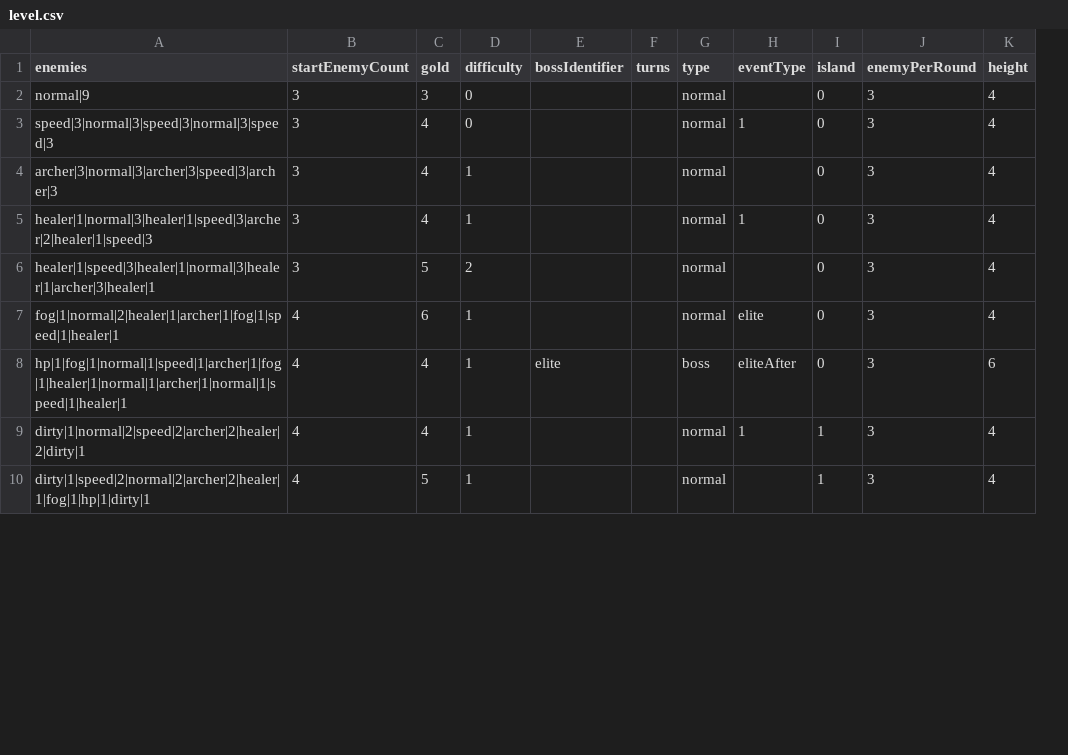
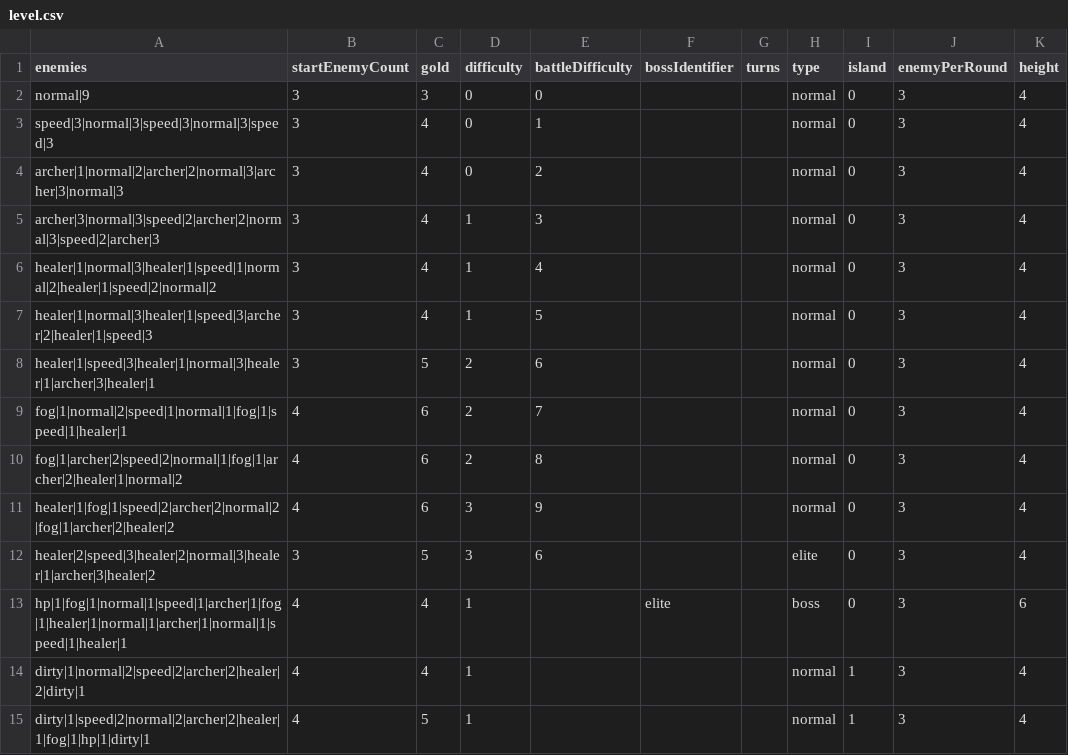
Before and after one commit to shshwdr/wave, a CSV file: Assets/Resources/csv/level.csv, drawn as a sheet; only a part is shown; removed rows and columns are numbered as before the commit, all else as after; the diff names each change by its address in the sheet, - before the commit and + after, or states it on an @@ line.

Commit message:
skill bug fix and rewrite level battle

```diff
--- a/Assets/Resources/csv/level.csv
+++ b/Assets/Resources/csv/level.csv
+column E (battleDifficulty), rows 2-3: 0 | 1; row 5: 3; rows 7-9: 5 | 6 | 7
-column H (eventType), rows 3-9: 1 |  | 1 |  | elite | eliteAfter | 1
+row 4: archer|1|normal|2|archer|2|normal|3|archer|3|normal|3 | 3 | 4 | 0 | 2 |  |  | normal | 0 | 3 | 4
-A5 (enemies): archer|3|normal|3|archer|3|speed|3|archer|3
+A5 (enemies): archer|3|normal|3|speed|2|archer|2|normal|3|speed|2|archer|3
+row 6: healer|1|normal|3|healer|1|speed|1|normal|2|healer|1|speed|2|normal|2 | 3 | 4 | 1 | 4 |  |  | normal | 0 | 3 | 4
-A9 (enemies): fog|1|normal|2|healer|1|archer|1|fog|1|speed|1|healer|1
+A9 (enemies): fog|1|normal|2|speed|1|normal|1|fog|1|speed|1|healer|1
-D9 (difficulty): 1
+D9 (difficulty): 2
+row 10: fog|1|archer|2|speed|2|normal|1|fog|1|archer|2|healer|1|normal|2 | 4 | 6 | 2 | 8 |  |  | normal | 0 | 3 | 4
+row 11: healer|1|fog|1|speed|2|archer|2|normal|2|fog|1|archer|2|healer|2 | 4 | 6 | 3 | 9 |  |  | normal | 0 | 3 | 4
+row 12: healer|2|speed|3|healer|2|normal|3|healer|1|archer|3|healer|2 | 3 | 5 | 3 | 6 |  |  | elite | 0 | 3 | 4
```
Also changed, not shown: Assets/Resources/csv/skill.csv, 15 other files.
